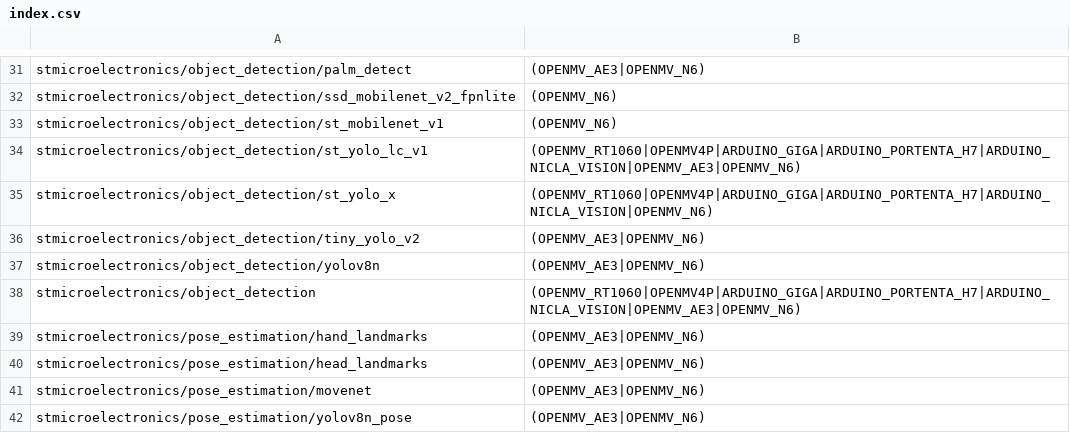
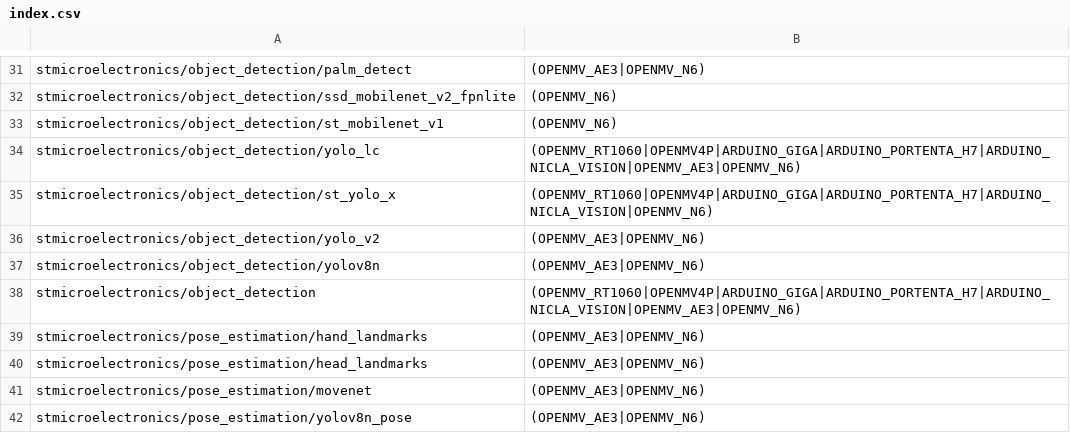
Before and after one commit to openmv/qt-creator, a CSV file: share/qtcreator/models/index.csv, drawn as a sheet; only a part is shown, gaps mark what is left out.

Commit message:
share/qtcreator/models: Change around models.

```diff
--- a/share/qtcreator/models/index.csv
+++ b/share/qtcreator/models/index.csv
@@ -33,5 +33,5 @@
 "stmicroelectronics/object_detection/st_mobilenet_v1", "(OPENMV_N6)"
-"stmicroelectronics/object_detection/st_yolo_lc_v1", "(OPENMV_RT1060|OPENMV4P|ARDUINO_GIGA|ARDUINO_PORTENTA_H7|ARDUINO_NICLA_VISION|OPENMV_AE3|OPENMV_N6)"
+"stmicroelectronics/object_detection/yolo_lc", "(OPENMV_RT1060|OPENMV4P|ARDUINO_GIGA|ARDUINO_PORTENTA_H7|ARDUINO_NICLA_VISION|OPENMV_AE3|OPENMV_N6)"
 "stmicroelectronics/object_detection/st_yolo_x", "(OPENMV_RT1060|OPENMV4P|ARDUINO_GIGA|ARDUINO_PORTENTA_H7|ARDUINO_NICLA_VISION|OPENMV_N6)"
-"stmicroelectronics/object_detection/tiny_yolo_v2", "(OPENMV_AE3|OPENMV_N6)"
+"stmicroelectronics/object_detection/yolo_v2", "(OPENMV_AE3|OPENMV_N6)"
 "stmicroelectronics/object_detection/yolov8n", "(OPENMV_AE3|OPENMV_N6)"
```
Also changed, not shown: 34 other files.
